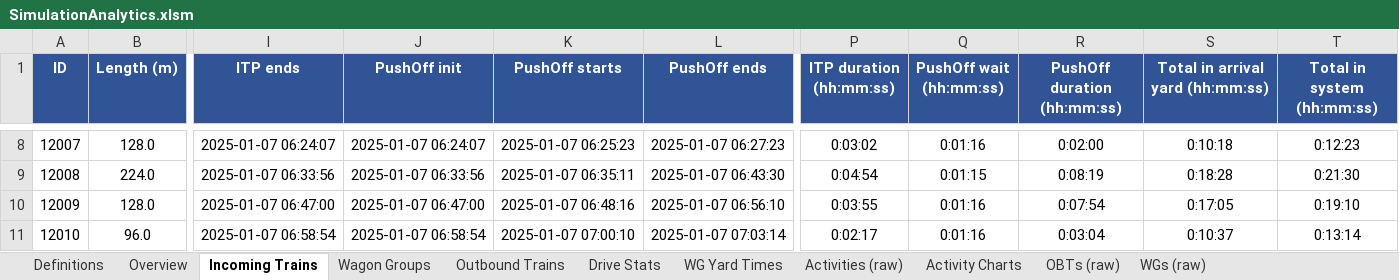
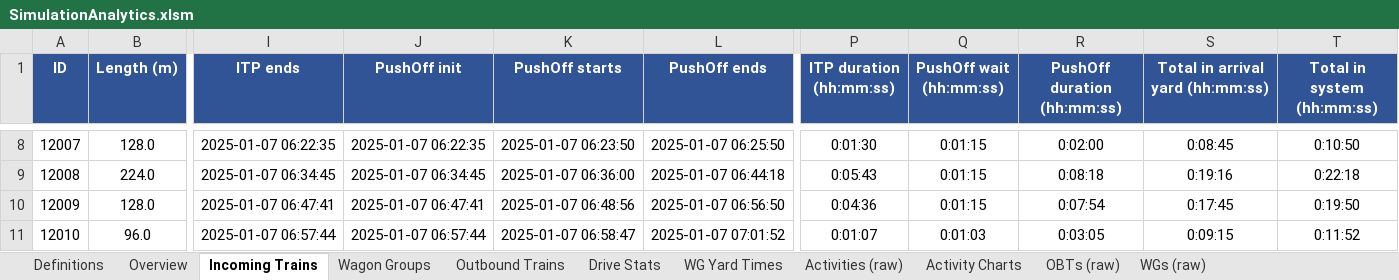
Before and after one commit to mo5ali/WienerNeustadt_Simulation, an Excel workbook: Output/SimulationAnalytics.xlsm, sheet Incoming Trains, drawn as a sheet; only a part is shown, gaps mark what is left out; values as stored, in another font and other column widths than the file's, no borders; the diff covers the shown part only; the diff names each change by its address in the sheet, - before the commit and + after, or states it on an @@ line.

Commit message:
coupling and securing back to fixed durations, 0 joint incoimng train to travel distance walking only duration

```diff
--- a/Output/SimulationAnalytics.xlsm (sheet Incoming Trains)
+++ b/Output/SimulationAnalytics.xlsm (sheet Incoming Trains)
-I8 (ITP ends): 2025-01-07 06:24:07
+I8 (ITP ends): 2025-01-07 06:22:35
-J8 (PushOff init): 2025-01-07 06:24:07
+J8 (PushOff init): 2025-01-07 06:22:35
-K8 (PushOff starts): 2025-01-07 06:25:23
+K8 (PushOff starts): 2025-01-07 06:23:50
-L8 (PushOff ends): 2025-01-07 06:27:23
+L8 (PushOff ends): 2025-01-07 06:25:50
-P8 (ITP duration (hh:mm:ss)): 0:03:02
+P8 (ITP duration (hh:mm:ss)): 0:01:30
-Q8 (PushOff wait (hh:mm:ss)): 0:01:16
+Q8 (PushOff wait (hh:mm:ss)): 0:01:15
-S8 (Total in arrival yard (hh:mm:ss)): 0:10:18
+S8 (Total in arrival yard (hh:mm:ss)): 0:08:45
-T8 (Total in system (hh:mm:ss)): 0:12:23
+T8 (Total in system (hh:mm:ss)): 0:10:50
-I9 (ITP ends): 2025-01-07 06:33:56
+I9 (ITP ends): 2025-01-07 06:34:45
-J9 (PushOff init): 2025-01-07 06:33:56
+J9 (PushOff init): 2025-01-07 06:34:45
-K9 (PushOff starts): 2025-01-07 06:35:11
+K9 (PushOff starts): 2025-01-07 06:36:00
-L9 (PushOff ends): 2025-01-07 06:43:30
+L9 (PushOff ends): 2025-01-07 06:44:18
-P9 (ITP duration (hh:mm:ss)): 0:04:54
+P9 (ITP duration (hh:mm:ss)): 0:05:43
-R9 (PushOff duration (hh:mm:ss)): 0:08:19
+R9 (PushOff duration (hh:mm:ss)): 0:08:18
-S9 (Total in arrival yard (hh:mm:ss)): 0:18:28
+S9 (Total in arrival yard (hh:mm:ss)): 0:19:16
-T9 (Total in system (hh:mm:ss)): 0:21:30
+T9 (Total in system (hh:mm:ss)): 0:22:18
-I10 (ITP ends): 2025-01-07 06:47:00
+I10 (ITP ends): 2025-01-07 06:47:41
-J10 (PushOff init): 2025-01-07 06:47:00
+J10 (PushOff init): 2025-01-07 06:47:41
-K10 (PushOff starts): 2025-01-07 06:48:16
+K10 (PushOff starts): 2025-01-07 06:48:56
-L10 (PushOff ends): 2025-01-07 06:56:10
+L10 (PushOff ends): 2025-01-07 06:56:50
-P10 (ITP duration (hh:mm:ss)): 0:03:55
+P10 (ITP duration (hh:mm:ss)): 0:04:36
-Q10 (PushOff wait (hh:mm:ss)): 0:01:16
+Q10 (PushOff wait (hh:mm:ss)): 0:01:15
-S10 (Total in arrival yard (hh:mm:ss)): 0:17:05
+S10 (Total in arrival yard (hh:mm:ss)): 0:17:45
-T10 (Total in system (hh:mm:ss)): 0:19:10
+T10 (Total in system (hh:mm:ss)): 0:19:50
-I11 (ITP ends): 2025-01-07 06:58:54
+I11 (ITP ends): 2025-01-07 06:57:44
-J11 (PushOff init): 2025-01-07 06:58:54
+J11 (PushOff init): 2025-01-07 06:57:44
-K11 (PushOff starts): 2025-01-07 07:00:10
+K11 (PushOff starts): 2025-01-07 06:58:47
-L11 (PushOff ends): 2025-01-07 07:03:14
+L11 (PushOff ends): 2025-01-07 07:01:52
-P11 (ITP duration (hh:mm:ss)): 0:02:17
+P11 (ITP duration (hh:mm:ss)): 0:01:07
-Q11 (PushOff wait (hh:mm:ss)): 0:01:16
+Q11 (PushOff wait (hh:mm:ss)): 0:01:03
-R11 (PushOff duration (hh:mm:ss)): 0:03:04
+R11 (PushOff duration (hh:mm:ss)): 0:03:05
-S11 (Total in arrival yard (hh:mm:ss)): 0:10:37
+S11 (Total in arrival yard (hh:mm:ss)): 0:09:15
-T11 (Total in system (hh:mm:ss)): 0:13:14
+T11 (Total in system (hh:mm:ss)): 0:11:52
```
Also changed, not shown: 3 added rows, 3 removed rows and 559 edited cells elsewhere in this sheet, sheet Activities (raw), sheet Wagon Groups, sheet Outbound Trains, sheet OBTs (raw), sheet WG Yard Times, sheet WGs (raw), 2 more sheets, formulas that keep their value, charts or pictures, 6 other files.
